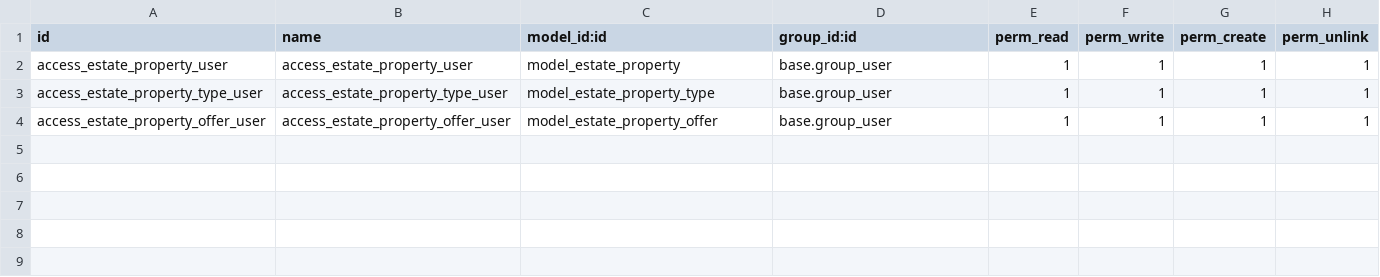
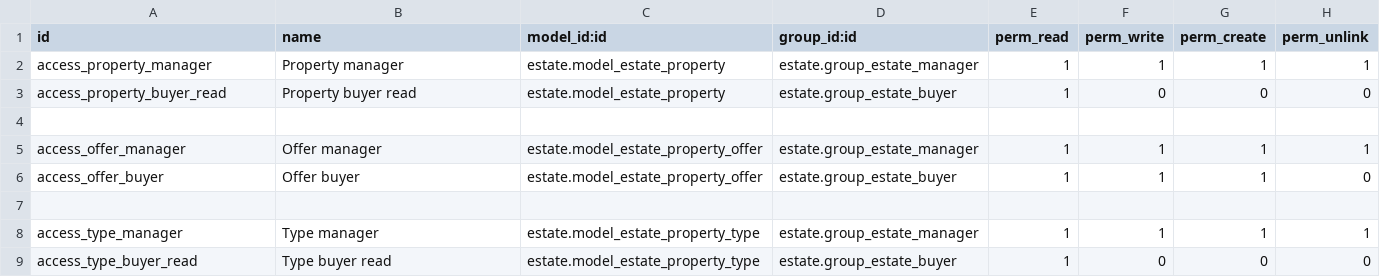
Before and after one commit to huudang2840/odoo-tutorial, a CSV file: custom-addons/estate/security/ir.model.access.csv, drawn as a sheet.

Commit message:
feat: ACL for Buyer & Manager

```diff
--- a/custom-addons/estate/security/ir.model.access.csv
+++ b/custom-addons/estate/security/ir.model.access.csv
@@ -1,4 +1,9 @@
 id,name,model_id:id,group_id:id,perm_read,perm_write,perm_create,perm_unlink
-access_estate_property_user,access_estate_property_user,model_estate_property,base.group_user,1,1,1,1
-access_estate_property_type_user,access_estate_property_type_user,model_estate_property_type,base.group_user,1,1,1,1
-access_estate_property_offer_user,access_estate_property_offer_user,model_estate_property_offer,base.group_user,1,1,1,1
+access_property_manager,Property manager,estate.model_estate_property,estate.group_estate_manager,1,1,1,1
+access_property_buyer_read,Property buyer read,estate.model_estate_property,estate.group_estate_buyer,1,0,0,0
+
+access_offer_manager,Offer manager,estate.model_estate_property_offer,estate.group_estate_manager,1,1,1,1
+access_offer_buyer,Offer buyer,estate.model_estate_property_offer,estate.group_estate_buyer,1,1,1,0
+
+access_type_manager,Type manager,estate.model_estate_property_type,estate.group_estate_manager,1,1,1,1
+access_type_buyer_read,Type buyer read,estate.model_estate_property_type,estate.group_estate_buyer,1,0,0,0
```
Also changed, not shown: 5 other files.
